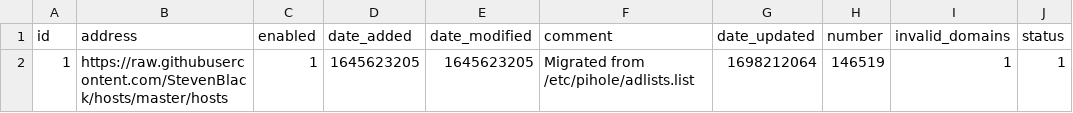
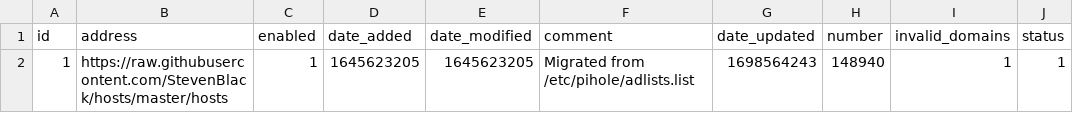
Before and after one commit to federicoalvarez-github/my-pihole-lists, a CSV file: adlist.csv, drawn as a sheet.

Commit message:
Updated October 30, 2023  1:00AM

```diff
--- a/adlist.csv
+++ b/adlist.csv
@@ -1,2 +1,2 @@
 id,address,enabled,date_added,date_modified,comment,date_updated,number,invalid_domains,status
-1,https://raw.githubusercontent.com/StevenBlack/hosts/master/hosts,1,1645623205,1645623205,"Migrated from /etc/pihole/adlists.list",1698212064,146519,1,1
+1,https://raw.githubusercontent.com/StevenBlack/hosts/master/hosts,1,1645623205,1645623205,"Migrated from /etc/pihole/adlists.list",1698564243,148940,1,1
```
